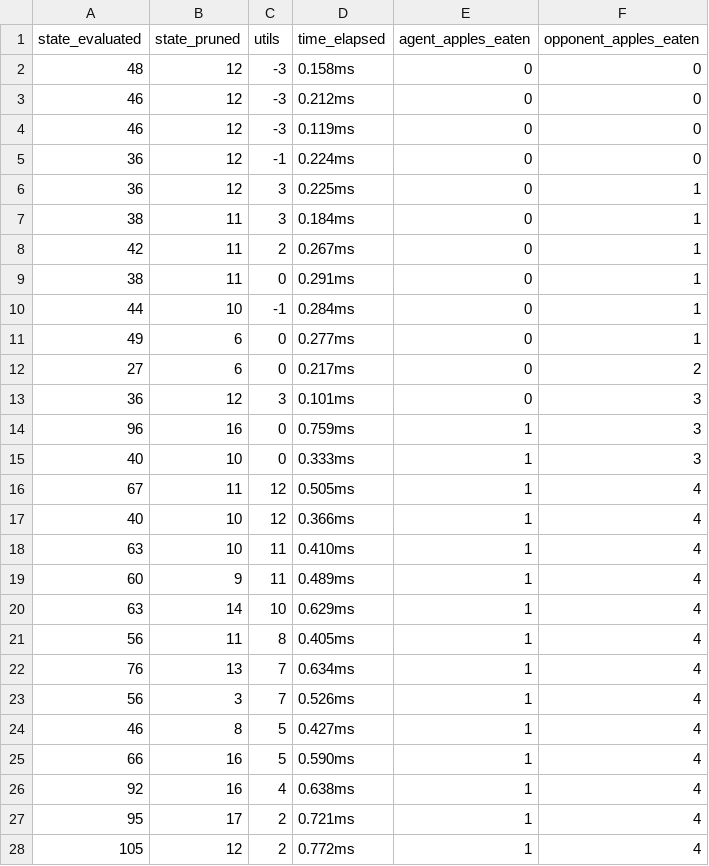
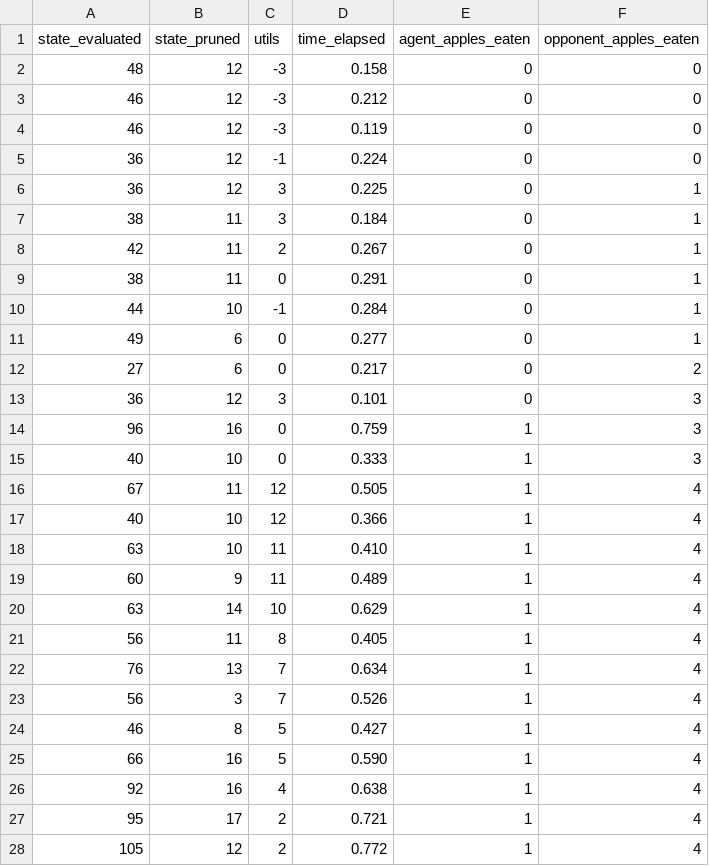
Before and after one commit to radityamuhammadf/G6_AdvancedAI_Snake, a CSV file: Evaluation_Data/AlphaBeta/ab_d4.csv, drawn as a sheet; only a part is shown; the diff covers the shown part only.

```diff
--- a/Evaluation_Data/AlphaBeta/ab_d4.csv
+++ b/Evaluation_Data/AlphaBeta/ab_d4.csv
@@ -2,27 +2,27 @@ state_evaluated, state_pruned, utils, time_elapsed, agent_apples_eaten, opponent
-48, 12, -3, 0.158ms, 0, 0
-46, 12, -3, 0.212ms, 0, 0
-46, 12, -3, 0.119ms, 0, 0
-36, 12, -1, 0.224ms, 0, 0
-36, 12, 3, 0.225ms, 0, 1
-38, 11, 3, 0.184ms, 0, 1
-42, 11, 2, 0.267ms, 0, 1
-38, 11, 0, 0.291ms, 0, 1
-44, 10, -1, 0.284ms, 0, 1
-49, 6, 0, 0.277ms, 0, 1
-27, 6, 0, 0.217ms, 0, 2
-36, 12, 3, 0.101ms, 0, 3
-96, 16, 0, 0.759ms, 1, 3
-40, 10, 0, 0.333ms, 1, 3
-67, 11, 12, 0.505ms, 1, 4
-40, 10, 12, 0.366ms, 1, 4
-63, 10, 11, 0.410ms, 1, 4
-60, 9, 11, 0.489ms, 1, 4
-63, 14, 10, 0.629ms, 1, 4
-56, 11, 8, 0.405ms, 1, 4
-76, 13, 7, 0.634ms, 1, 4
-56, 3, 7, 0.526ms, 1, 4
-46, 8, 5, 0.427ms, 1, 4
-66, 16, 5, 0.590ms, 1, 4
-92, 16, 4, 0.638ms, 1, 4
-95, 17, 2, 0.721ms, 1, 4
-105, 12, 2, 0.772ms, 1, 4
+48, 12, -3, 0.158, 0, 0
+46, 12, -3, 0.212, 0, 0
+46, 12, -3, 0.119, 0, 0
+36, 12, -1, 0.224, 0, 0
+36, 12, 3, 0.225, 0, 1
+38, 11, 3, 0.184, 0, 1
+42, 11, 2, 0.267, 0, 1
+38, 11, 0, 0.291, 0, 1
+44, 10, -1, 0.284, 0, 1
+49, 6, 0, 0.277, 0, 1
+27, 6, 0, 0.217, 0, 2
+36, 12, 3, 0.101, 0, 3
+96, 16, 0, 0.759, 1, 3
+40, 10, 0, 0.333, 1, 3
+67, 11, 12, 0.505, 1, 4
+40, 10, 12, 0.366, 1, 4
+63, 10, 11, 0.410, 1, 4
+60, 9, 11, 0.489, 1, 4
+63, 14, 10, 0.629, 1, 4
+56, 11, 8, 0.405, 1, 4
+76, 13, 7, 0.634, 1, 4
+56, 3, 7, 0.526, 1, 4
+46, 8, 5, 0.427, 1, 4
+66, 16, 5, 0.590, 1, 4
+92, 16, 4, 0.638, 1, 4
+95, 17, 2, 0.721, 1, 4
+105, 12, 2, 0.772, 1, 4
```
Also changed, not shown: 50 edited cells elsewhere in this file, Evaluation_Data/AlphaBeta/ab_d2.csv, Evaluation_Data/AlphaBeta/ab_d6.csv, 4 other files.
